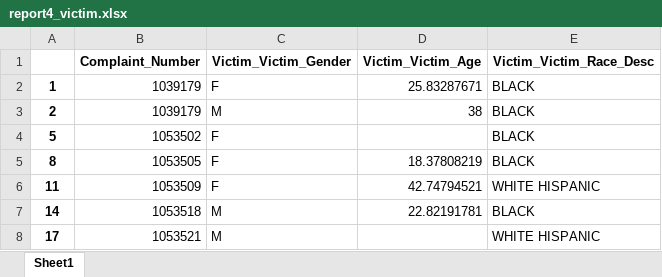
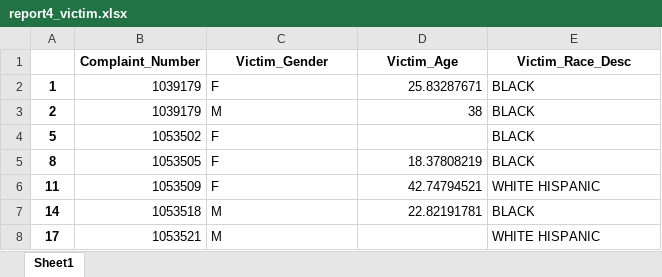
Before and after one commit to DGalt/shootings-data, an Excel workbook: Clean/June2016/report4_victim.xlsx, sheet Sheet1, drawn as a sheet; only a part is shown; values as stored, in another font and other column widths than the file's, no borders; the diff names each change by its address in the sheet, - before the commit and + after, or states it on an @@ line.

```diff
--- a/Clean/June2016/report4_victim.xlsx (sheet Sheet1)
+++ b/Clean/June2016/report4_victim.xlsx (sheet Sheet1)
-C1: Victim_Victim_Gender
+C1: Victim_Gender
-D1: Victim_Victim_Age
+D1: Victim_Age
-E1: Victim_Victim_Race_Desc
+E1: Victim_Race_Desc
```
Also changed, not shown: Clean/June2016/report3_po_witness.xlsx, Clean/June2016/report5_complainant.xlsx, 7 other files.
